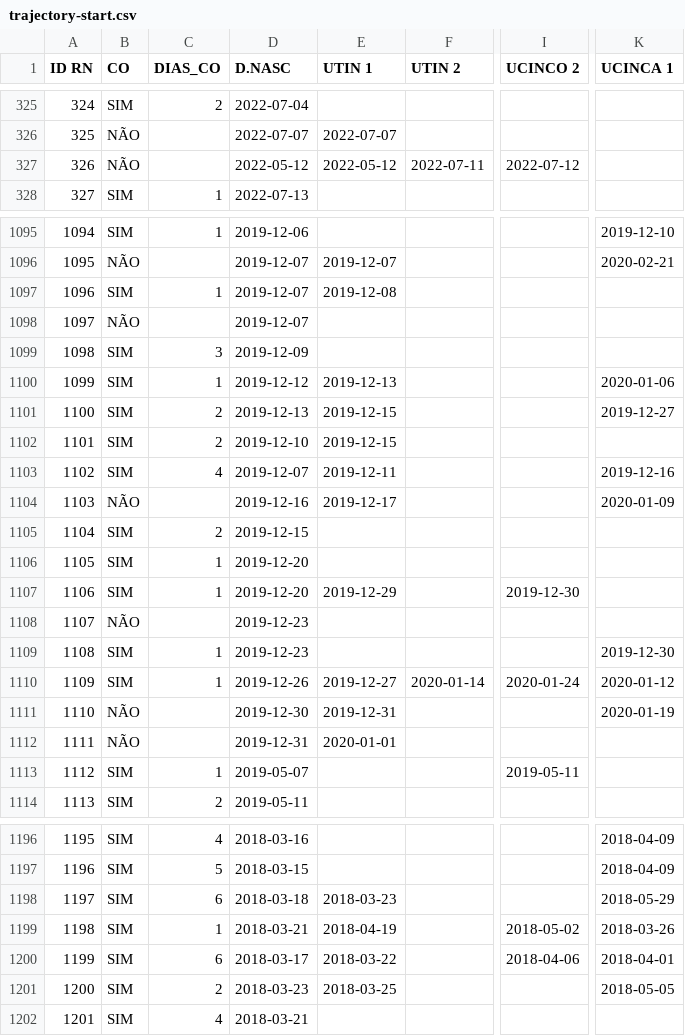
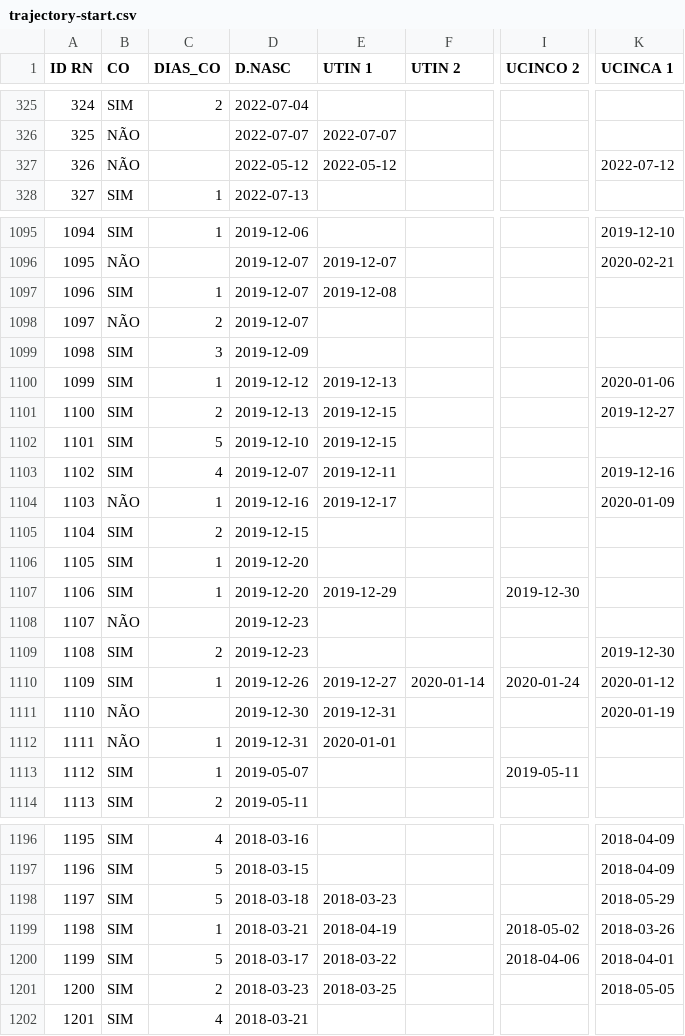
Before and after one commit to kelsonthony/trajectory-analysis, a CSV file: data/input/trajectory-start.csv, drawn as a sheet; only a part is shown, gaps mark what is left out; the diff covers the shown part only; the diff names each change by its address in the sheet, - before the commit and + after, or states it on an @@ line.

```diff
--- a/data/input/trajectory-start.csv
+++ b/data/input/trajectory-start.csv
-F327 (UTIN 2): 2022-07-11
+F327 (UTIN 2): (empty)
-I327 (UCINCO 2): 2022-07-12
+I327 (UCINCO 2): (empty)
-K327 (UCINCA 1): (empty)
+K327 (UCINCA 1): 2022-07-12
-C1098 (DIAS_CO): (empty)
+C1098 (DIAS_CO): 2
-C1102 (DIAS_CO): 2
+C1102 (DIAS_CO): 5
-C1104 (DIAS_CO): (empty)
+C1104 (DIAS_CO): 1
-C1109 (DIAS_CO): 1
+C1109 (DIAS_CO): 2
-C1112 (DIAS_CO): (empty)
+C1112 (DIAS_CO): 1
-C1198 (DIAS_CO): 6
+C1198 (DIAS_CO): 5
-C1200 (DIAS_CO): 6
+C1200 (DIAS_CO): 5
```
Also changed, not shown: 35 edited cells elsewhere in this file, data/output/Trajetoria_neonatos_cluster_20250810_2225.csv, data/output/agrupamento_por_tempo_20250810_2227.csv, 27 other files.
